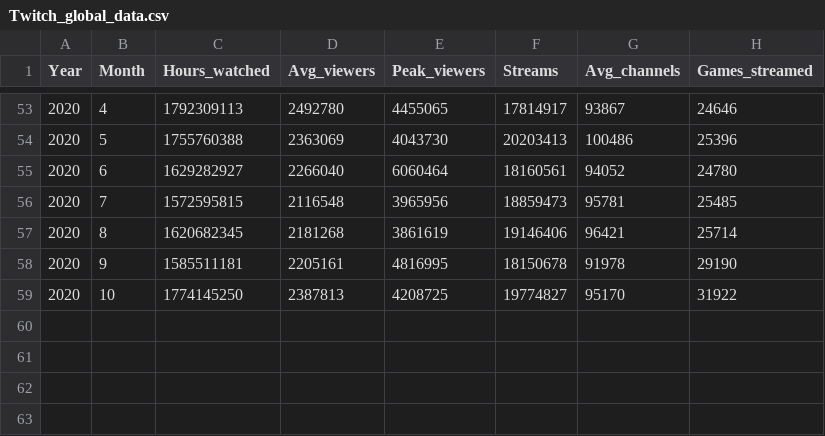
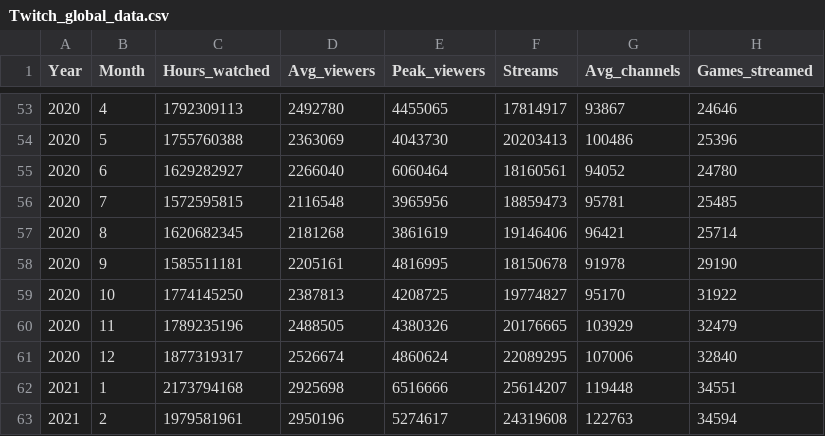
Before and after one commit to Majadra/Twitch_Data, a CSV file: Datasets/Twitch_global_data.csv, drawn as a sheet; only a part is shown, gaps mark what is left out; the diff names each change by its address in the sheet, - before the commit and + after, or states it on an @@ line.

Commit message:
Scraped data from 10/2020 - 02/2021

```diff
--- a/Datasets/Twitch_global_data.csv
+++ b/Datasets/Twitch_global_data.csv
+row 60: 2020 | 11 | 1789235196 | 2488505 | 4380326 | 20176665 | 103929 | 32479
+row 61: 2020 | 12 | 1877319317 | 2526674 | 4860624 | 22089295 | 107006 | 32840
+row 62: 2021 | 1 | 2173794168 | 2925698 | 6516666 | 25614207 | 119448 | 34551
+row 63: 2021 | 2 | 1979581961 | 2950196 | 5274617 | 24319608 | 122763 | 34594
```
Also changed, not shown: RawData/Twitch_global_data_raw.csv, 5 other files.
